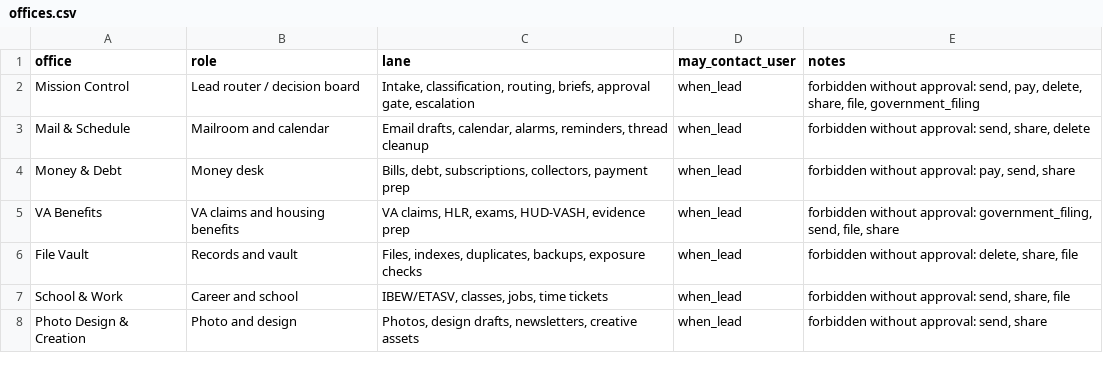
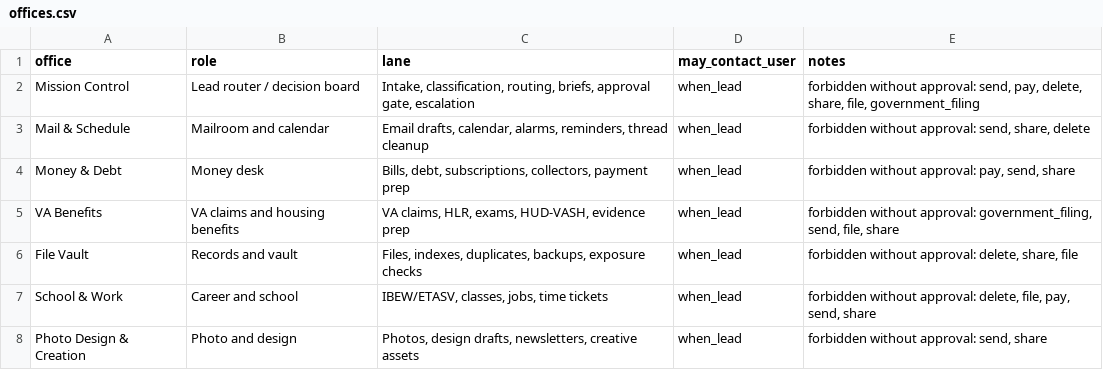
Before and after one commit to ngotaminbox007-glitch/dropbox-ai-plugins, a CSV file: mission_control_stage3/data/offices.csv, drawn as a sheet.

```diff
--- a/mission_control_stage3/data/offices.csv
+++ b/mission_control_stage3/data/offices.csv
@@ -6,3 +6,3 @@ VA Benefits,VA claims and housing benefits,"VA claims, HLR, exams, HUD-VASH, evi
 File Vault,Records and vault,"Files, indexes, duplicates, backups, exposure checks",when_lead,"forbidden without approval: delete, share, file"
-School & Work,Career and school,"IBEW/ETASV, classes, jobs, time tickets",when_lead,"forbidden without approval: send, share, file"
+School & Work,Career and school,"IBEW/ETASV, classes, jobs, time tickets",when_lead,"forbidden without approval: delete, file, pay, send, share"
 Photo Design & Creation,Photo and design,"Photos, design drafts, newsletters, creative assets",when_lead,"forbidden without approval: send, share"
```
Also changed, not shown: mission_control_stage3/data/audit_log.csv, mission_control_stage3/data/reminder_log.csv, 3 other files.
